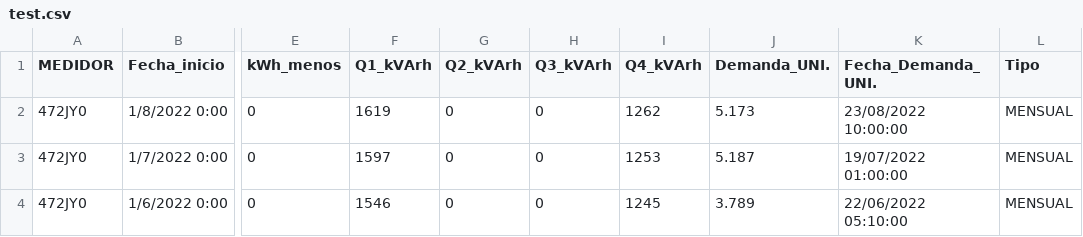
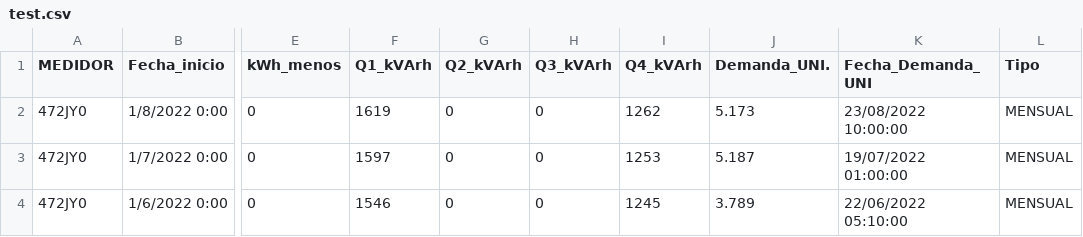
Before and after one commit to dgncfe21/testGeoJsonv1, a CSV file: test.csv, drawn as a sheet; only a part is shown, gaps mark what is left out; the diff names each change by its address in the sheet, - before the commit and + after, or states it on an @@ line.

Commit message:
Update test.csv

```diff
--- a/test.csv
+++ b/test.csv
-K1: Fecha_Demanda_UNI.
+K1: Fecha_Demanda_UNI
```
